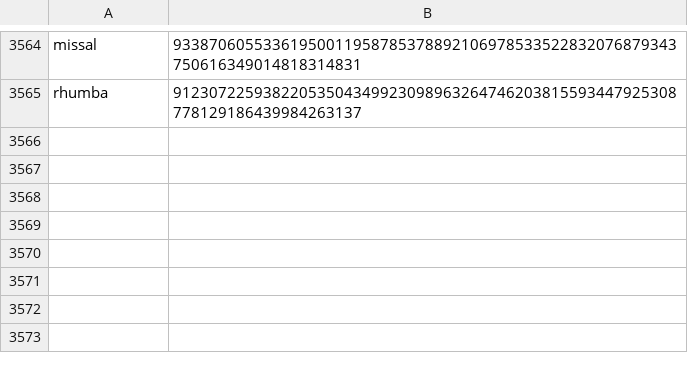
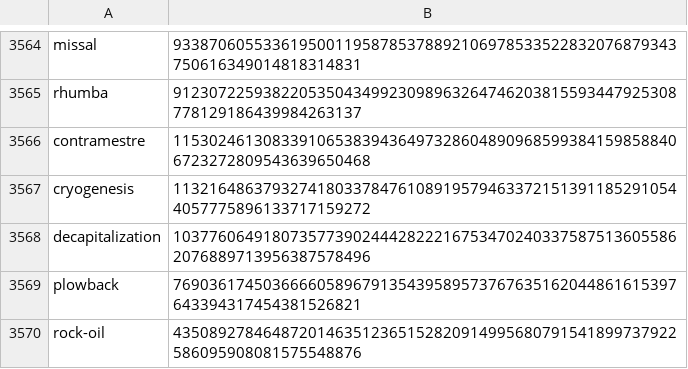
Before and after one commit to Zimtente/ens-collections, a CSV file: collections/english-nouns.csv, drawn as a sheet; only a part is shown, gaps mark what is left out; the diff names each change by its address in the sheet, - before the commit and + after, or states it on an @@ line.

```diff
--- a/collections/english-nouns.csv
+++ b/collections/english-nouns.csv
+row 3566: contramestre | 115302461308339106538394364973286048909685993841598588406723272809543639650468
+row 3567: cryogenesis | 113216486379327418033784761089195794633721513911852910544057775896133717159272
+row 3568: decapitalization | 103776064918073577390244428222167534702403375875136055862076889713956387578496
+row 3569: plowback | 76903617450366660589679135439589573767635162044861615397643394317454381526821
+row 3570: rock-oil | 43508927846487201463512365152820914995680791541899737922586095908081575548876
```
Also changed, not shown: collections/english-verbs.csv, collections/female-firstnames.csv, 2 other files.
